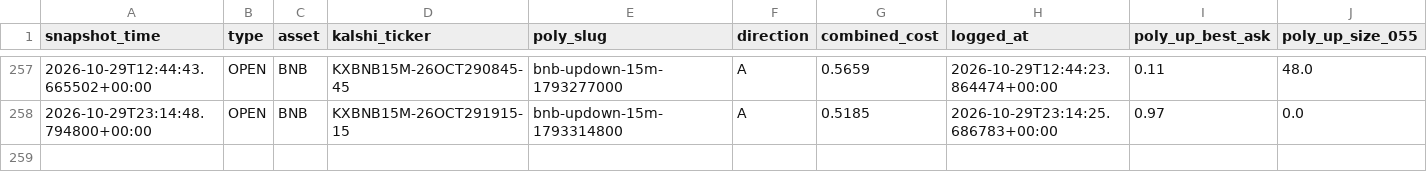
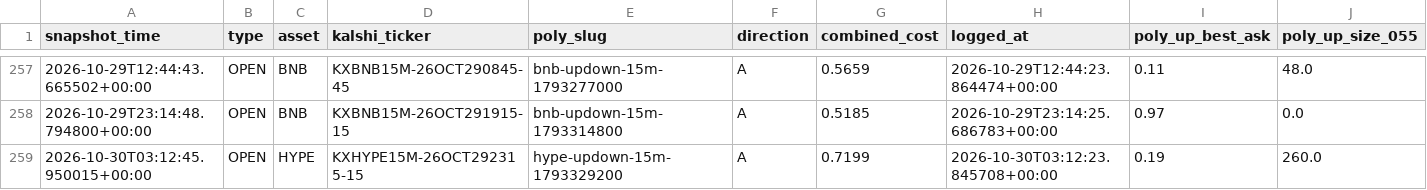
Before and after one commit to Prinxe-crypto/gap-maker-depth-monitor, a CSV file: depth_snapshots.csv, drawn as a sheet; only a part is shown, gaps mark what is left out; rows hold the shown columns only; the diff names each change by its address in the sheet, - before the commit and + after, or states it on an @@ line.

```diff
--- a/depth_snapshots.csv
+++ b/depth_snapshots.csv
+row 259: 2026-10-30T03:12:45.950015+00:00 | OPEN | HYPE | KXHYPE15M-26OCT292315-15 | hype-updown-15m-1793329200 | A | 0.7199 | 2026-10-30T03:12:23.845708+00:00 | 0.19 | 260.0
```
Also changed, not shown: 3 other files.
